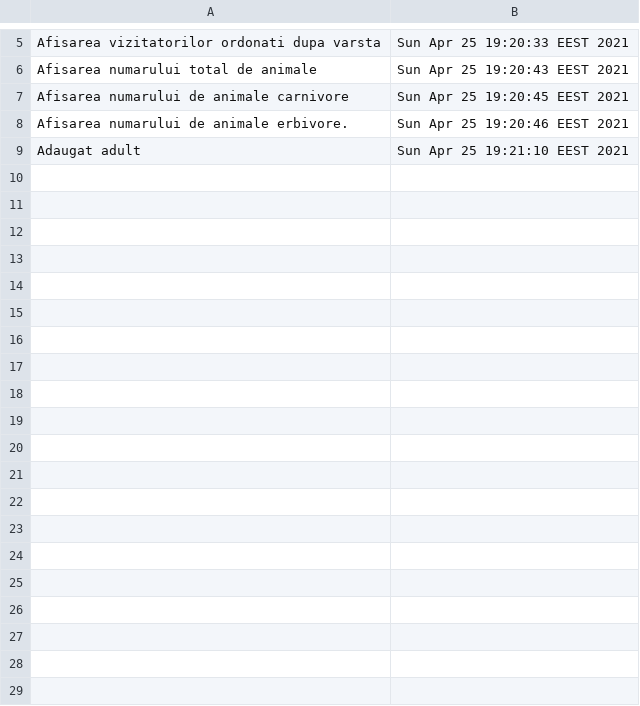
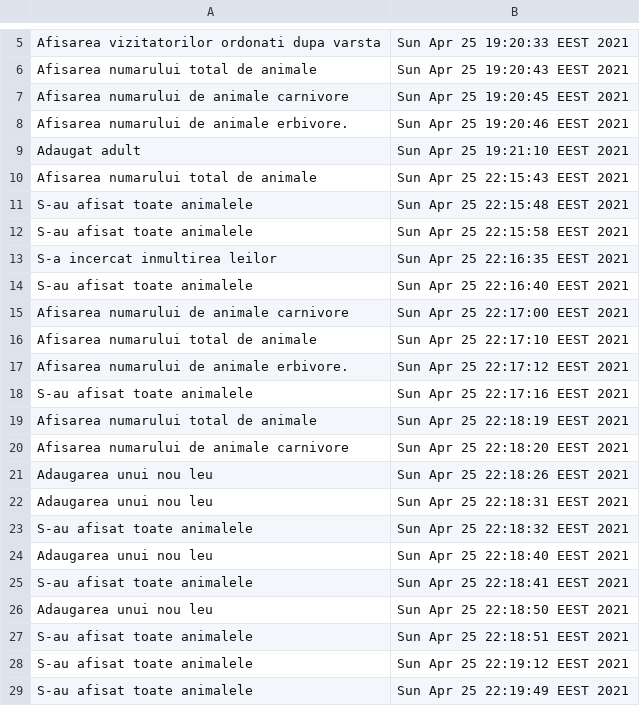
Before and after one commit to Al-Th-Ionescu/EAPProject, a CSV file: src/com/company/ServiciuAudit.csv, drawn as a sheet; only a part is shown, gaps mark what is left out; the diff covers the shown part only.

Commit message:
CSV cu animale

```diff
--- a/src/com/company/ServiciuAudit.csv
+++ b/src/com/company/ServiciuAudit.csv
@@ -9 +9,21 @@ Afisarea numarului de animale erbivore.,Sun Apr 25 19:20:46 EEST 2021
 Adaugat adult,Sun Apr 25 19:21:10 EEST 2021
+Afisarea numarului total de animale,Sun Apr 25 22:15:43 EEST 2021
+S-au afisat toate animalele,Sun Apr 25 22:15:48 EEST 2021
+S-au afisat toate animalele,Sun Apr 25 22:15:58 EEST 2021
+S-a incercat inmultirea leilor,Sun Apr 25 22:16:35 EEST 2021
+S-au afisat toate animalele,Sun Apr 25 22:16:40 EEST 2021
+Afisarea numarului de animale carnivore,Sun Apr 25 22:17:00 EEST 2021
+Afisarea numarului total de animale,Sun Apr 25 22:17:10 EEST 2021
+Afisarea numarului de animale erbivore.,Sun Apr 25 22:17:12 EEST 2021
+S-au afisat toate animalele,Sun Apr 25 22:17:16 EEST 2021
+Afisarea numarului total de animale,Sun Apr 25 22:18:19 EEST 2021
+Afisarea numarului de animale carnivore,Sun Apr 25 22:18:20 EEST 2021
+Adaugarea unui nou leu,Sun Apr 25 22:18:26 EEST 2021
+Adaugarea unui nou leu,Sun Apr 25 22:18:31 EEST 2021
+S-au afisat toate animalele,Sun Apr 25 22:18:32 EEST 2021
+Adaugarea unui nou leu,Sun Apr 25 22:18:40 EEST 2021
+S-au afisat toate animalele,Sun Apr 25 22:18:41 EEST 2021
+Adaugarea unui nou leu,Sun Apr 25 22:18:50 EEST 2021
+S-au afisat toate animalele,Sun Apr 25 22:18:51 EEST 2021
+S-au afisat toate animalele,Sun Apr 25 22:19:12 EEST 2021
+S-au afisat toate animalele,Sun Apr 25 22:19:49 EEST 2021
```
Also changed, not shown: 12 added rows elsewhere in this file, out/production/EAPProject/com/company/ServiciuAudit.csv, 9 other files.
